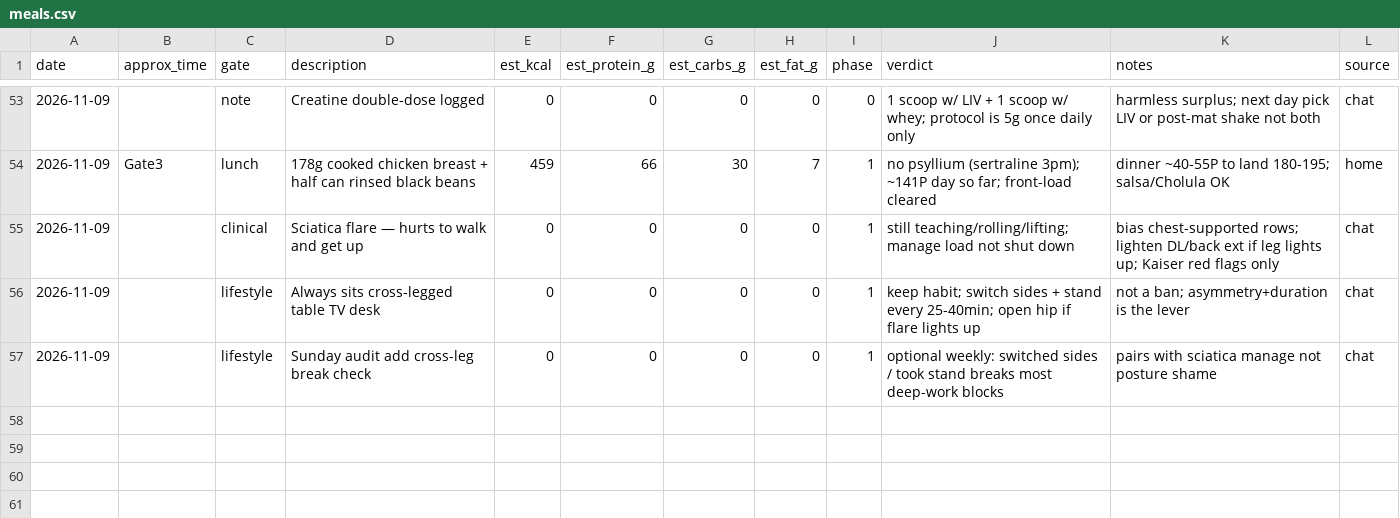
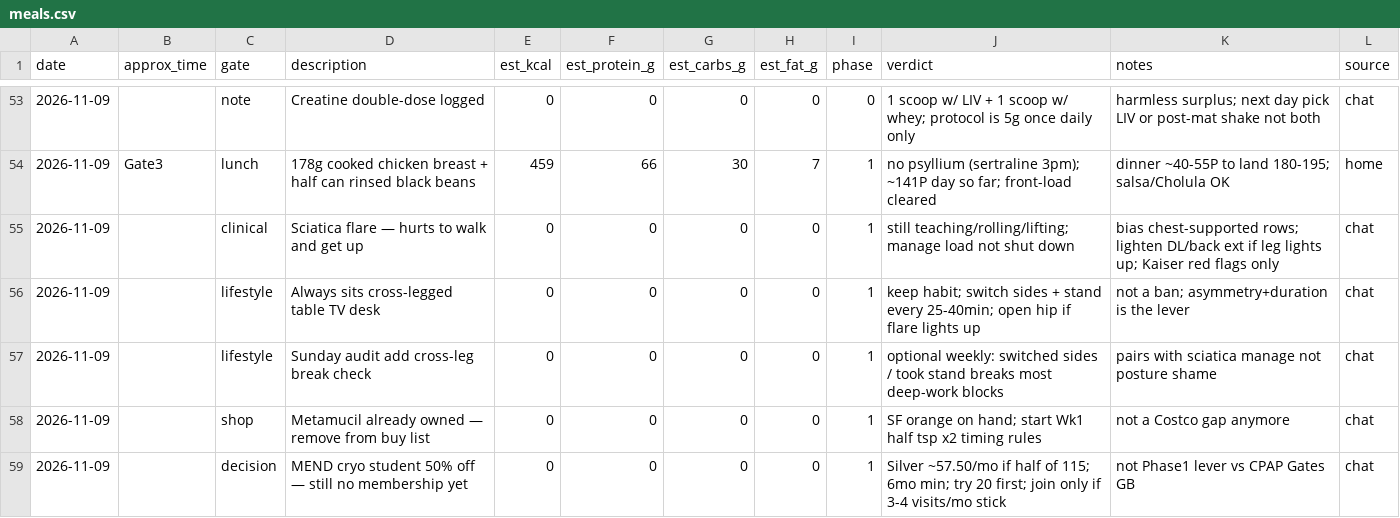
Before and after one commit to kay-rey/athlete-os, a CSV file: journal/meals.csv, drawn as a sheet; only a part is shown, gaps mark what is left out.

```diff
--- a/journal/meals.csv
+++ b/journal/meals.csv
@@ -57 +57,3 @@ date,approx_time,gate,description,est_kcal,est_protein_g,est_carbs_g,est_fat_g,p
 2026-11-09,,lifestyle,Sunday audit add cross-leg break check,0,0,0,0,1,optional weekly: switched sides / took stand breaks most deep-work blocks,pairs with sciatica manage not posture shame,chat
+2026-11-09,,shop,Metamucil already owned — remove from buy list,0,0,0,0,1,SF orange on hand; start Wk1 half tsp x2 timing rules,not a Costco gap anymore,chat
+2026-11-09,,decision,MEND cryo student 50% off — still no membership yet,0,0,0,0,1,Silver ~57.50/mo if half of 115; 6mo min; try 20 first; join only if 3-4 visits/mo stick,not Phase1 lever vs CPAP Gates GB,chat
```
Also changed, not shown: 1 other file.
